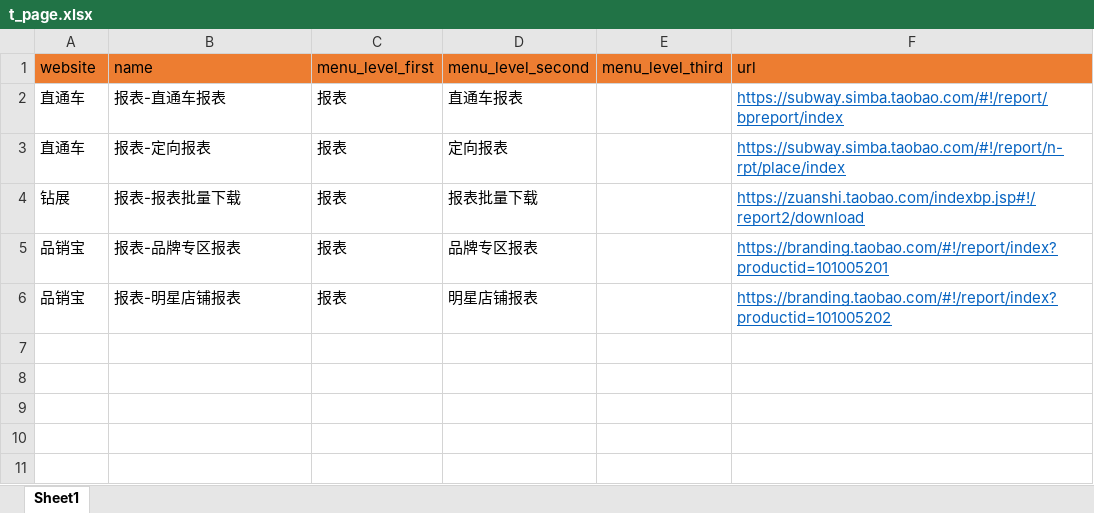
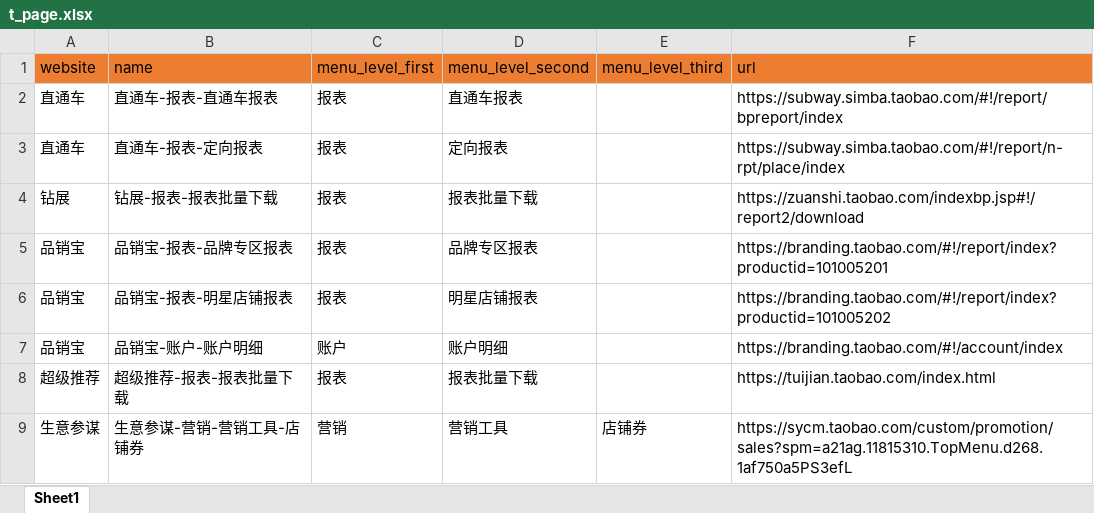
Before and after one commit to 2659910409/EC_Spider, an Excel workbook: init_scripts/INIT_TABLE_DATA/t_page.xlsx, sheet Sheet1, drawn as a sheet; values as stored, in another font and other column widths than the file's, no borders; the diff names each change by its address in the sheet, - before the commit and + after, or states it on an @@ line.

```diff
--- a/init_scripts/INIT_TABLE_DATA/t_page.xlsx (sheet Sheet1)
+++ b/init_scripts/INIT_TABLE_DATA/t_page.xlsx (sheet Sheet1)
-B2 (name): 报表-直通车报表
+B2 (name): 直通车-报表-直通车报表
@@ F2:F6 underline: on → off, text colour: #0563C1 → black @@
-B3 (name): 报表-定向报表
+B3 (name): 直通车-报表-定向报表
-B4 (name): 报表-报表批量下载
+B4 (name): 钻展-报表-报表批量下载
-B5 (name): 报表-品牌专区报表
+B5 (name): 品销宝-报表-品牌专区报表
-B6 (name): 报表-明星店铺报表
+B6 (name): 品销宝-报表-明星店铺报表
+row 7: 品销宝 | 品销宝-账户-账户明细 | 账户 | 账户明细 |  | https://branding.taobao.com/#!/account/index
+row 8: 超级推荐 | 超级推荐-报表-报表批量下载 | 报表 | 报表批量下载 |  | https://tuijian.taobao.com/index.html
+row 9: 生意参谋 | 生意参谋-营销-营销工具-店铺券 | 营销 | 营销工具 | 店铺券 | https://sycm.taobao.com/custom/promotion/sales?spm=a21ag.11815310.TopMenu.d268.1af750a5PS3efL
```
Also changed, not shown: init_scripts/INIT_TABLE_DATA/t_page_data.xlsx, 1 other file.
